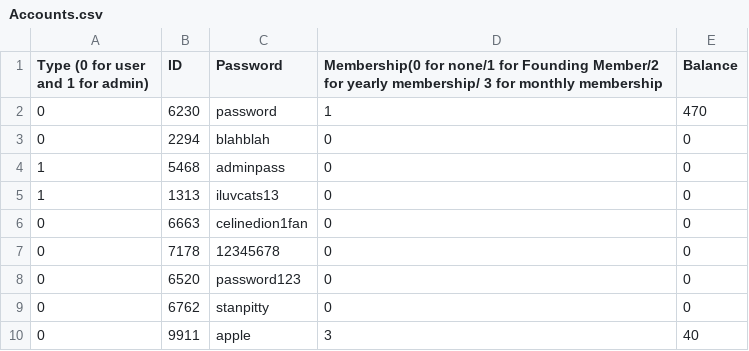
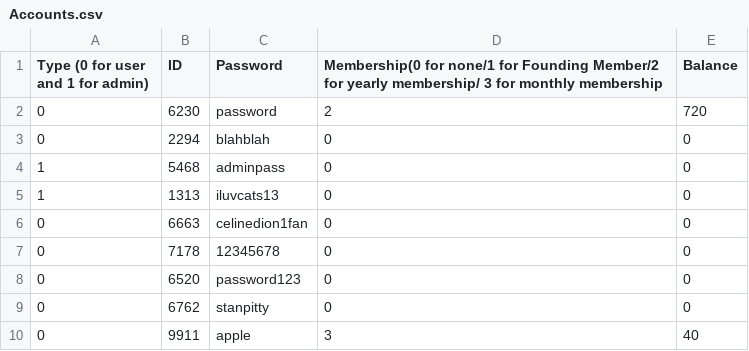
Before and after one commit to hnc13/a4, a CSV file: data-files/Accounts.csv, drawn as a sheet.

```diff
--- a/data-files/Accounts.csv
+++ b/data-files/Accounts.csv
@@ -1,3 +1,3 @@
 Type (0 for user and 1 for admin),ID,Password,Membership(0 for none/1 for Founding Member/2 for yearly membership/ 3 for monthly membership,Balance
-0,6230,password,1,470
+0,6230,password,2,720
 0,2294,blahblah,0,0
```
Also changed, not shown: 1 other file.
